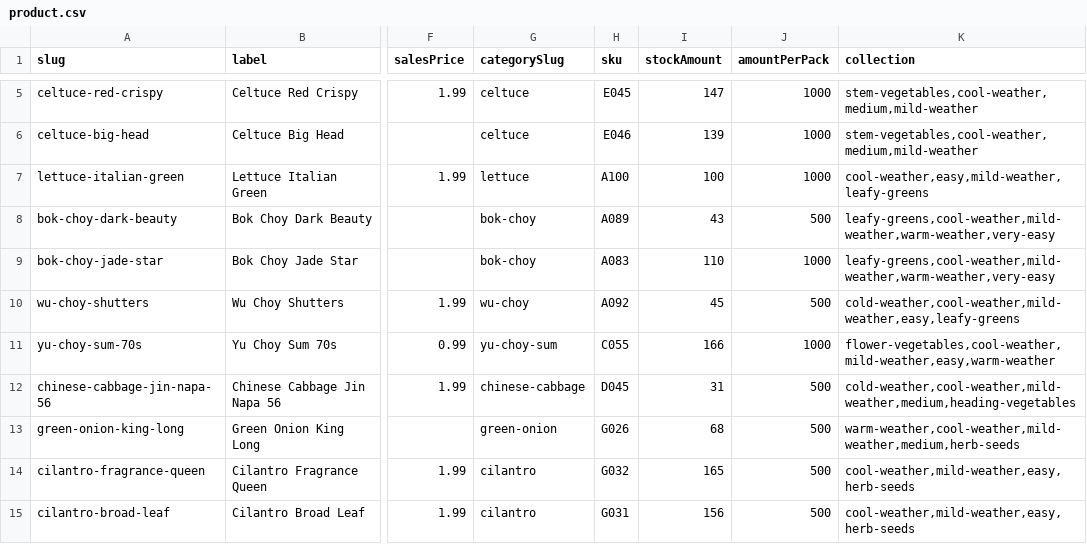
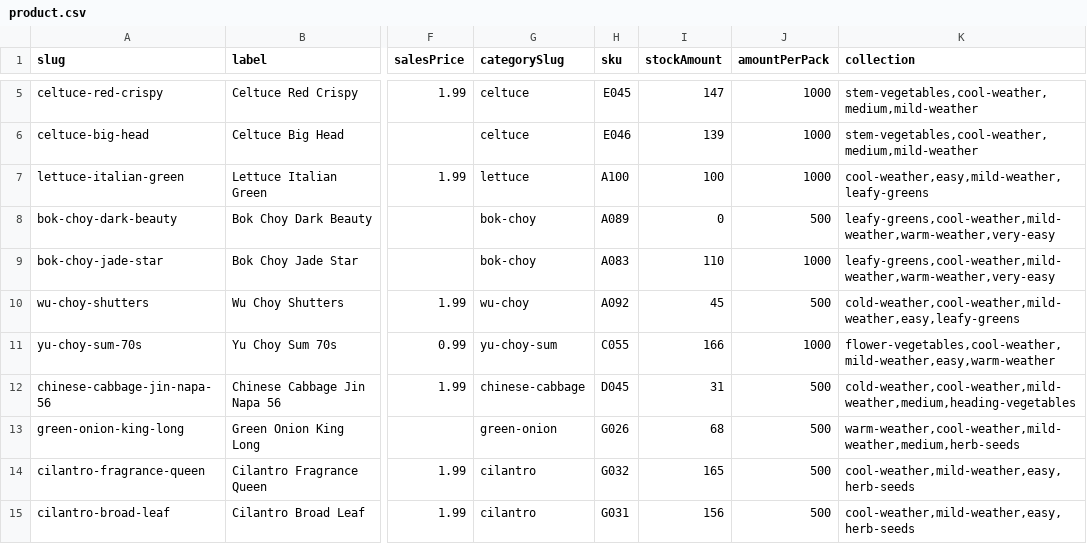
Before and after one commit to yiranli624/garden-world, a CSV file: product.csv, drawn as a sheet; only a part is shown, gaps mark what is left out; the diff names each change by its address in the sheet, - before the commit and + after, or states it on an @@ line.

```diff
--- a/product.csv
+++ b/product.csv
-I8 (stockAmount): 43
+I8 (stockAmount): 0
```
Also changed, not shown: 3 other files.
